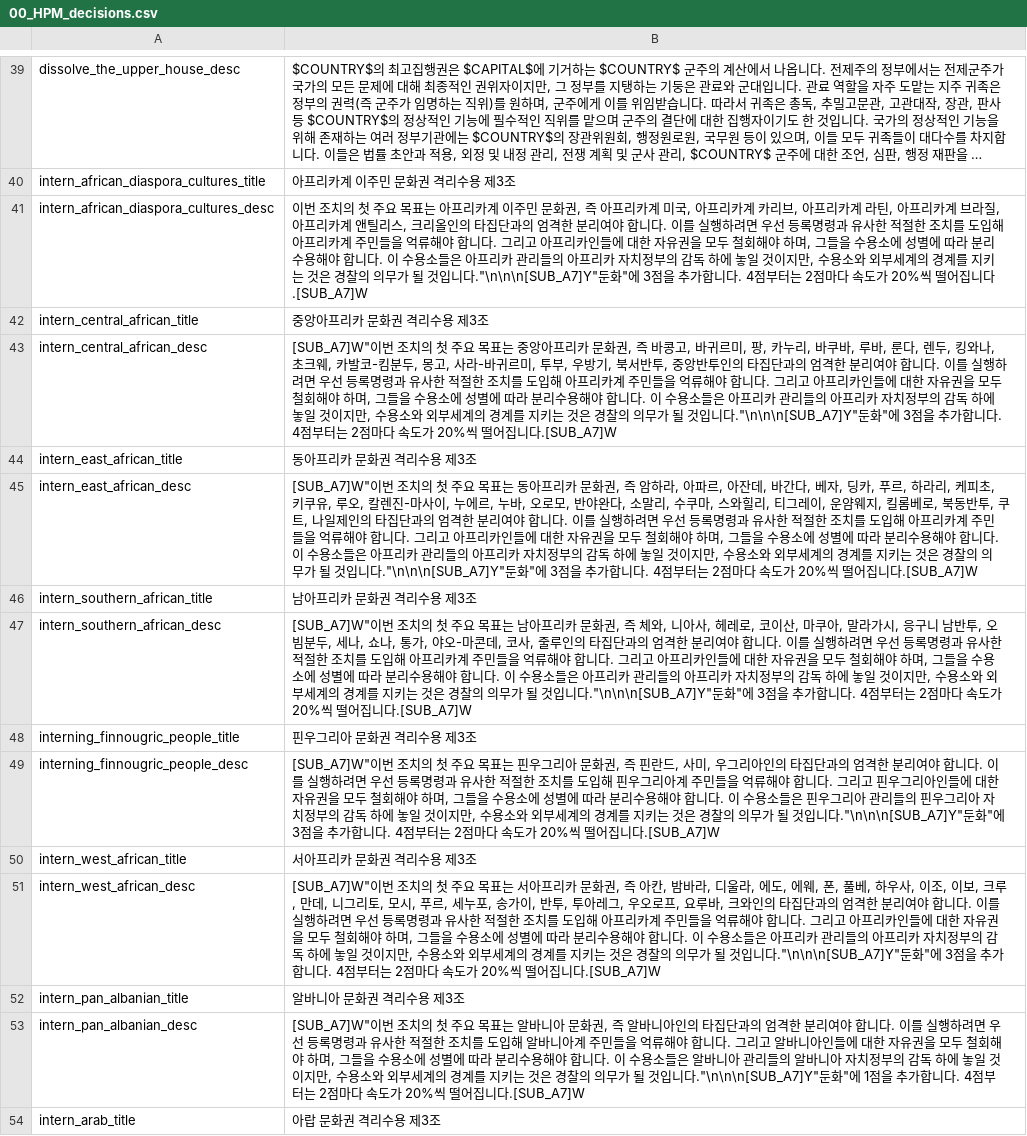
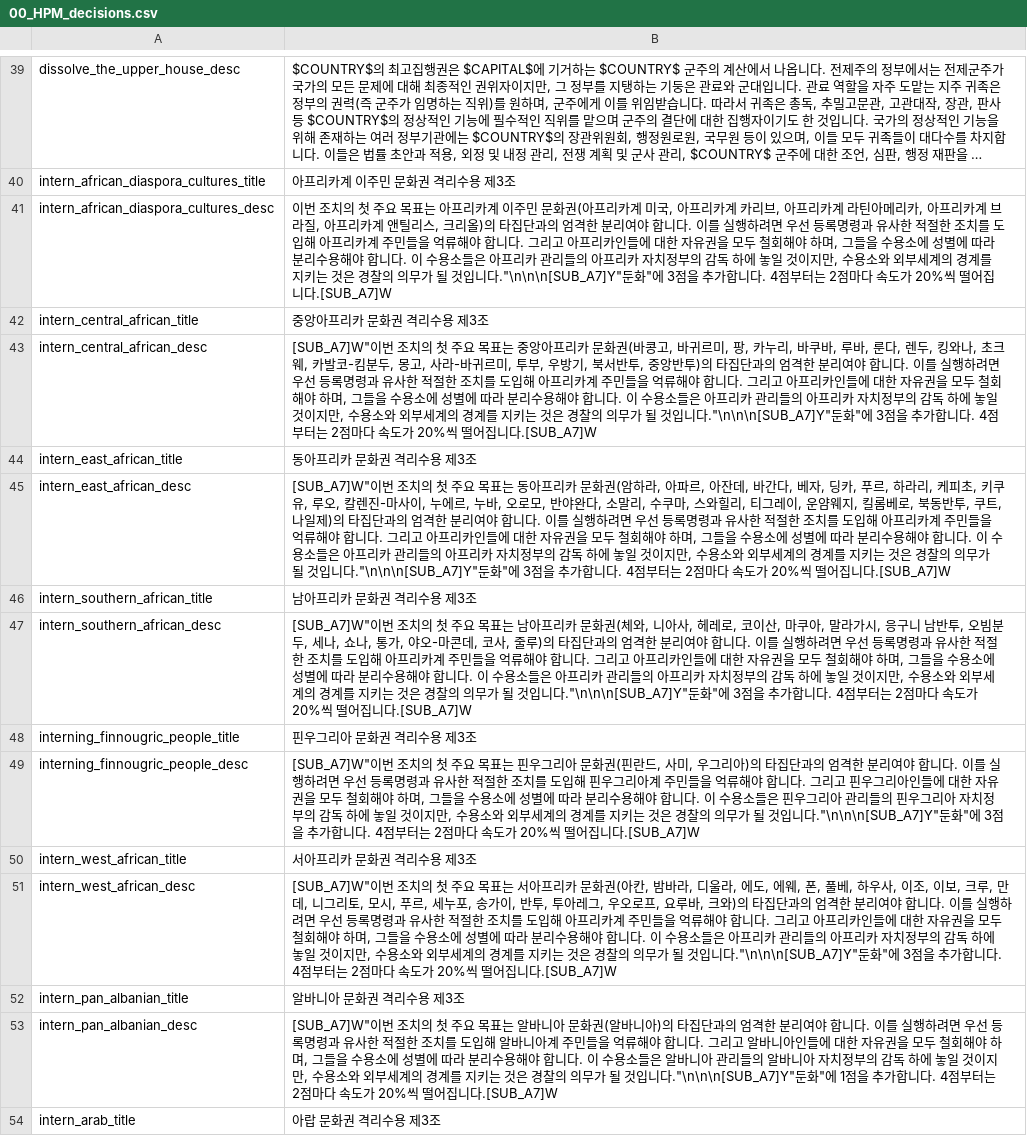
Before and after one commit to kimjeon-il/-Historical-Project-Mod-Korean-Patch, a CSV file: localisation/00_HPM_decisions.csv, drawn as a sheet; only a part is shown, gaps mark what is left out; long unchanged cells end in …; the diff covers the shown part only; the diff names each change by its address in the sheet, - before the commit and + after, or states it on an @@ line.

Commit message:
Update 00_HPM_decisions.csv

```diff
--- a/localisation/00_HPM_decisions.csv
+++ b/localisation/00_HPM_decisions.csv
-B41: …문화권, 즉 아프리카계 미국, 아프리카계 카리브, 아프리카계 라틴, 아프리카계 브라질, 아프리카계 앤틸리스, 크리올인의 타집…
+B41: …문화권(아프리카계 미국, 아프리카계 카리브, 아프리카계 라틴아메리카, 아프리카계 브라질, 아프리카계 앤틸리스, 크리올)의 타집…
-B43: …문화권, 즉 바콩고, 바귀르미, 팡, 카누리, 바쿠바, 루바, 룬다, 렌두, 킹와나, 초크웨, 카발코-킴분두, 몽고, 사라-바귀르미, 투부, 우방기, 북서반투, 중앙반투인의 타집…
+B43: …문화권(바콩고, 바귀르미, 팡, 카누리, 바쿠바, 루바, 룬다, 렌두, 킹와나, 초크웨, 카발코-킴분두, 몽고, 사라-바귀르미, 투부, 우방기, 북서반투, 중앙반투)의 타집…
-B45: …문화권, 즉 암하라, 아파르, 아잔데, 바간다, 베자, 딩카, 푸르, 하라리, 케피초, 키쿠유, 루오, 칼렌진-마사이, 누에르, 누바, 오로모, 반야완다, 소말리, 수쿠마, 스와힐리, 티그레이, 운얌웨지, 킬롬베로, 북동반투, 쿠트, 나일제인의 타집…
+B45: …문화권(암하라, 아파르, 아잔데, 바간다, 베자, 딩카, 푸르, 하라리, 케피초, 키쿠유, 루오, 칼렌진-마사이, 누에르, 누바, 오로모, 반야완다, 소말리, 수쿠마, 스와힐리, 티그레이, 운얌웨지, 킬롬베로, 북동반투, 쿠트, 나일제)의 타집…
-B47: …문화권, 즉 체와, 니아사, 헤레로, 코이산, 마쿠아, 말라가시, 응구니 남반투, 오빔분두, 세나, 쇼나, 통가, 야오-마콘데, 코사, 줄루인의 타집…
+B47: …문화권(체와, 니아사, 헤레로, 코이산, 마쿠아, 말라가시, 응구니 남반투, 오빔분두, 세나, 쇼나, 통가, 야오-마콘데, 코사, 줄루)의 타집…
-B49: …문화권, 즉 핀란드, 사미, 우그리아인의 타집…
+B49: …문화권(핀란드, 사미, 우그리아)의 타집…
-B51: …문화권, 즉 아칸, 밤바라, 디울라, 에도, 에웨, 폰, 풀베, 하우사, 이조, 이보, 크루, 만데, 니그리토, 모시, 푸르, 세누포, 송가이, 반투, 투아레그, 우오로프, 요루바, 크와인의 타집…
+B51: …문화권(아칸, 밤바라, 디울라, 에도, 에웨, 폰, 풀베, 하우사, 이조, 이보, 크루, 만데, 니그리토, 모시, 푸르, 세누포, 송가이, 반투, 투아레그, 우오로프, 요루바, 크와)의 타집…
-B53: …문화권, 즉 알바니아인의 타집…
+B53: …문화권(알바니아)의 타집…
```
Also changed, not shown: 81 edited cells elsewhere in this file.
